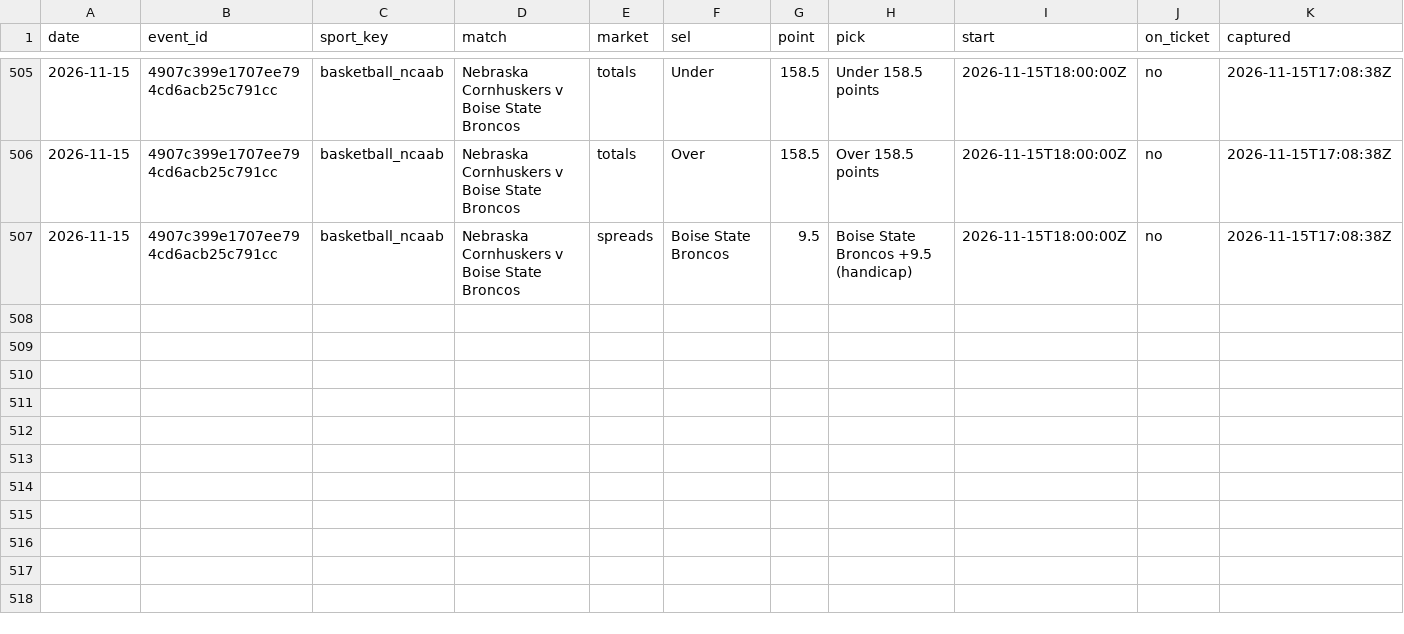
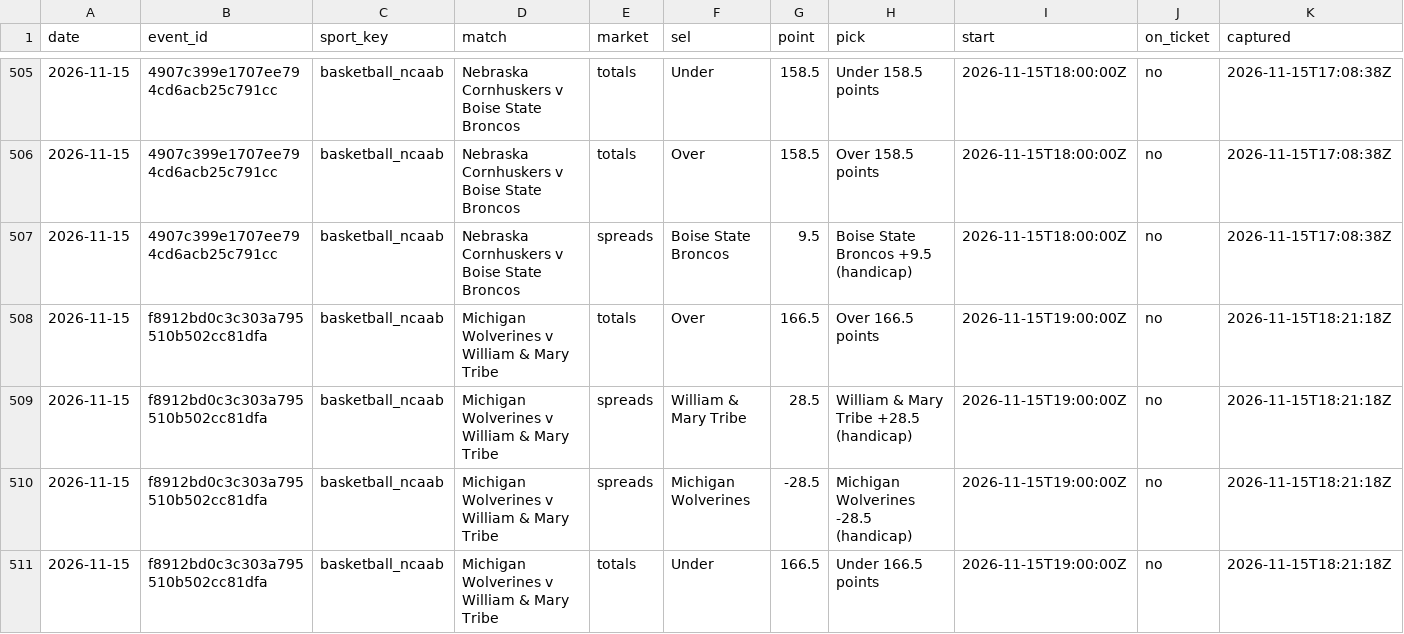
Before and after one commit to tralesmile/kockajse, a CSV file: data/closing.csv, drawn as a sheet; only a part is shown, gaps mark what is left out; rows hold the shown columns only; the diff names each change by its address in the sheet, - before the commit and + after, or states it on an @@ line.

Commit message:
Update closing prices

```diff
--- a/data/closing.csv
+++ b/data/closing.csv
+row 508: 2026-11-15 | f8912bd0c3c303a795510b502cc81dfa | basketball_ncaab | Michigan Wolverines v William & Mary Tribe | totals | Over | 166.5 | Over 166.5 points | 2026-11-15T19:00:00Z | no | 2026-11-15T18:21:18Z
+row 509: 2026-11-15 | f8912bd0c3c303a795510b502cc81dfa | basketball_ncaab | Michigan Wolverines v William & Mary Tribe | spreads | William & Mary Tribe | 28.5 | William & Mary Tribe +28.5 (handicap) | 2026-11-15T19:00:00Z | no | 2026-11-15T18:21:18Z
+row 510: 2026-11-15 | f8912bd0c3c303a795510b502cc81dfa | basketball_ncaab | Michigan Wolverines v William & Mary Tribe | spreads | Michigan Wolverines | -28.5 | Michigan Wolverines -28.5 (handicap) | 2026-11-15T19:00:00Z | no | 2026-11-15T18:21:18Z
+row 511: 2026-11-15 | f8912bd0c3c303a795510b502cc81dfa | basketball_ncaab | Michigan Wolverines v William & Mary Tribe | totals | Under | 166.5 | Under 166.5 points | 2026-11-15T19:00:00Z | no | 2026-11-15T18:21:18Z
```
Also changed, not shown: 2 other files.
